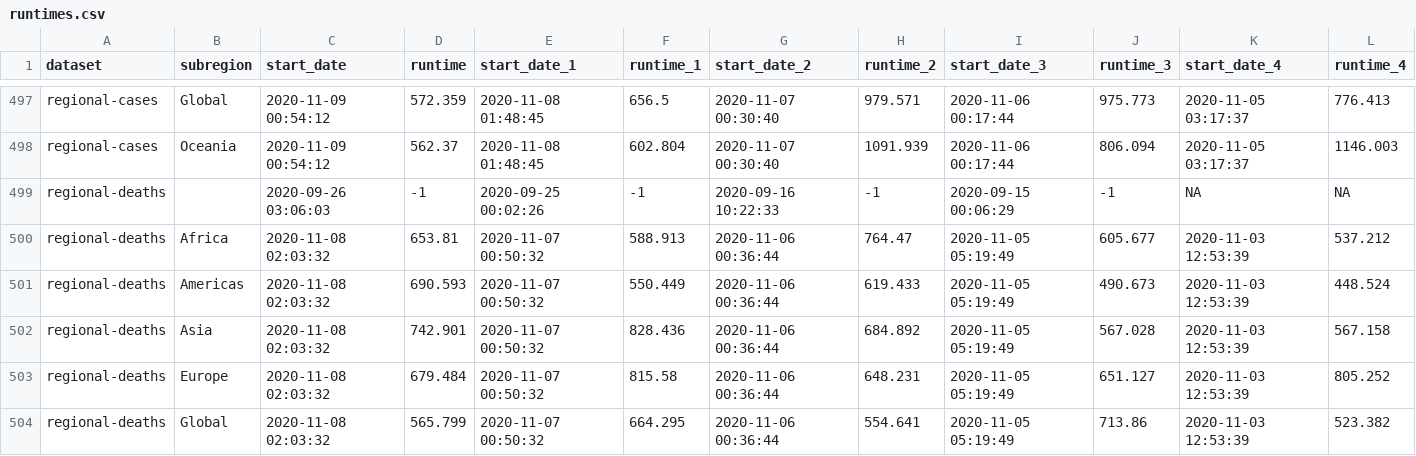
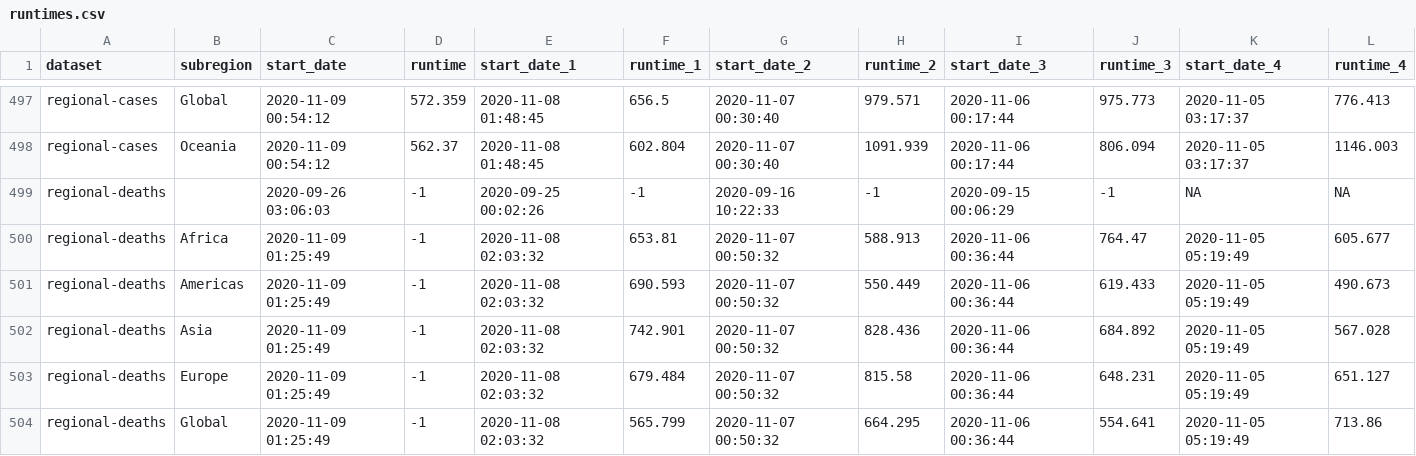
Before and after one commit to edugonzaloalmorox/covid-rt-estimates, a CSV file: runtimes.csv, drawn as a sheet; only a part is shown, gaps mark what is left out; the diff covers the shown part only.

```diff
--- a/runtimes.csv
+++ b/runtimes.csv
@@ -499,6 +499,6 @@
 "regional-deaths","",2020-09-26 03:06:03,-1,2020-09-25 00:02:26,-1,2020-09-16 10:22:33,-1,2020-09-15 00:06:29,-1,NA,NA
-"regional-deaths","Africa",2020-11-08 02:03:32,653.81,2020-11-07 00:50:32,588.913,2020-11-06 00:36:44,764.47,2020-11-05 05:19:49,605.677,2020-11-03 12:53:39,537.212
-"regional-deaths","Americas",2020-11-08 02:03:32,690.593,2020-11-07 00:50:32,550.449,2020-11-06 00:36:44,619.433,2020-11-05 05:19:49,490.673,2020-11-03 12:53:39,448.524
-"regional-deaths","Asia",2020-11-08 02:03:32,742.901,2020-11-07 00:50:32,828.436,2020-11-06 00:36:44,684.892,2020-11-05 05:19:49,567.028,2020-11-03 12:53:39,567.158
-"regional-deaths","Europe",2020-11-08 02:03:32,679.484,2020-11-07 00:50:32,815.58,2020-11-06 00:36:44,648.231,2020-11-05 05:19:49,651.127,2020-11-03 12:53:39,805.252
-"regional-deaths","Global",2020-11-08 02:03:32,565.799,2020-11-07 00:50:32,664.295,2020-11-06 00:36:44,554.641,2020-11-05 05:19:49,713.86,2020-11-03 12:53:39,523.382
+"regional-deaths","Africa",2020-11-09 01:25:49,-1,2020-11-08 02:03:32,653.81,2020-11-07 00:50:32,588.913,2020-11-06 00:36:44,764.47,2020-11-05 05:19:49,605.677
+"regional-deaths","Americas",2020-11-09 01:25:49,-1,2020-11-08 02:03:32,690.593,2020-11-07 00:50:32,550.449,2020-11-06 00:36:44,619.433,2020-11-05 05:19:49,490.673
+"regional-deaths","Asia",2020-11-09 01:25:49,-1,2020-11-08 02:03:32,742.901,2020-11-07 00:50:32,828.436,2020-11-06 00:36:44,684.892,2020-11-05 05:19:49,567.028
+"regional-deaths","Europe",2020-11-09 01:25:49,-1,2020-11-08 02:03:32,679.484,2020-11-07 00:50:32,815.58,2020-11-06 00:36:44,648.231,2020-11-05 05:19:49,651.127
+"regional-deaths","Global",2020-11-09 01:25:49,-1,2020-11-08 02:03:32,565.799,2020-11-07 00:50:32,664.295,2020-11-06 00:36:44,554.641,2020-11-05 05:19:49,713.86
```
Also changed, not shown: 10 edited cells elsewhere in this file, region/deaths/summary/reported_cases.csv, status.csv, 4 other files.
